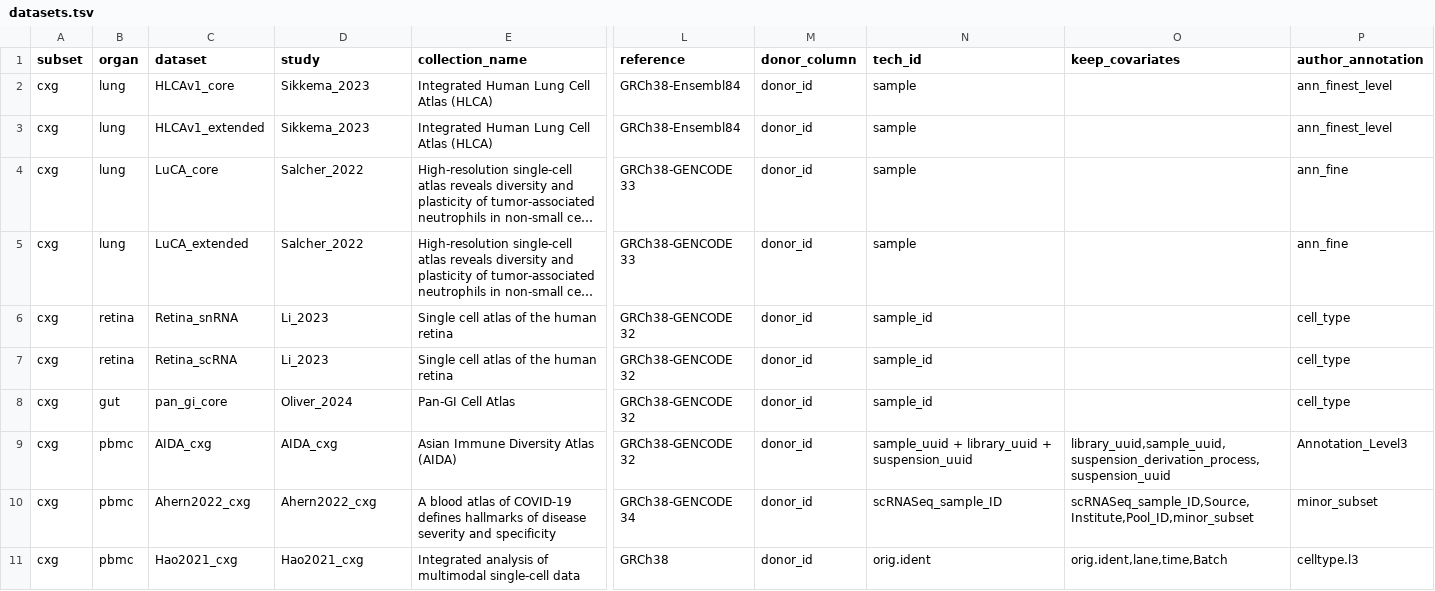
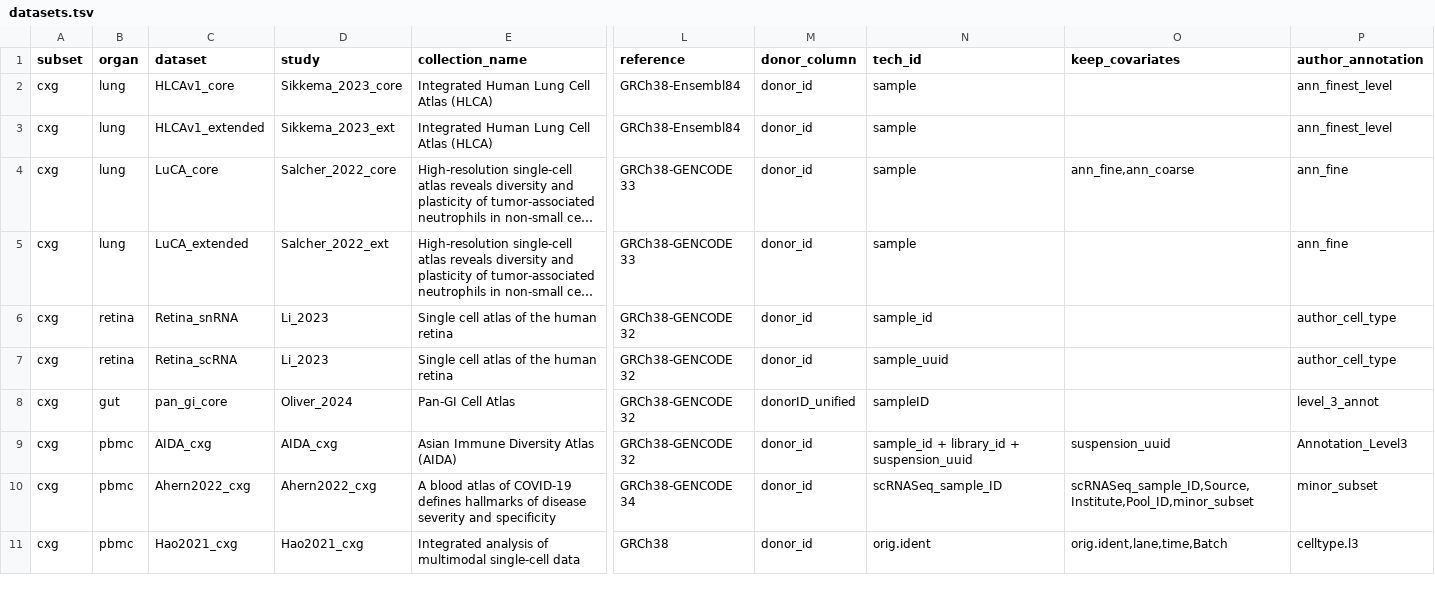
Before and after one commit to lueckenlab/scAtlasTb_reproducibility, a TSV file: configs/load_data/datasets.tsv, drawn as a sheet; only a part is shown, gaps mark what is left out; long unchanged cells end in …; the diff names each change by its address in the sheet, - before the commit and + after, or states it on an @@ line.

Commit message:
fix dataset-level metadata and wrangling specifications

```diff
--- a/configs/load_data/datasets.tsv
+++ b/configs/load_data/datasets.tsv
-D2 (study): Sikkema_2023
+D2 (study): Sikkema_2023_core
-D3 (study): Sikkema_2023
+D3 (study): Sikkema_2023_ext
-D4 (study): Salcher_2022
+D4 (study): Salcher_2022_core
-O4 (keep_covariates): (empty)
+O4 (keep_covariates): ann_fine,ann_coarse
-D5 (study): Salcher_2022
+D5 (study): Salcher_2022_ext
-P6:P7 (author_annotation): cell_type
+P6:P7 (author_annotation): author_cell_type
-N7 (tech_id): sample_id
+N7 (tech_id): sample_uuid
-M8 (donor_column): donor_id
+M8 (donor_column): donorID_unified
-N8 (tech_id): sample_id
+N8 (tech_id): sampleID
-P8 (author_annotation): cell_type
+P8 (author_annotation): level_3_annot
-N9 (tech_id): sample_uuid + library_uuid + suspension_uuid
+N9 (tech_id): sample_id + library_id + suspension_uuid
-O9 (keep_covariates): library_uuid,sample_uuid,suspension_derivation_process,suspension_uuid
+O9 (keep_covariates): suspension_uuid
```
